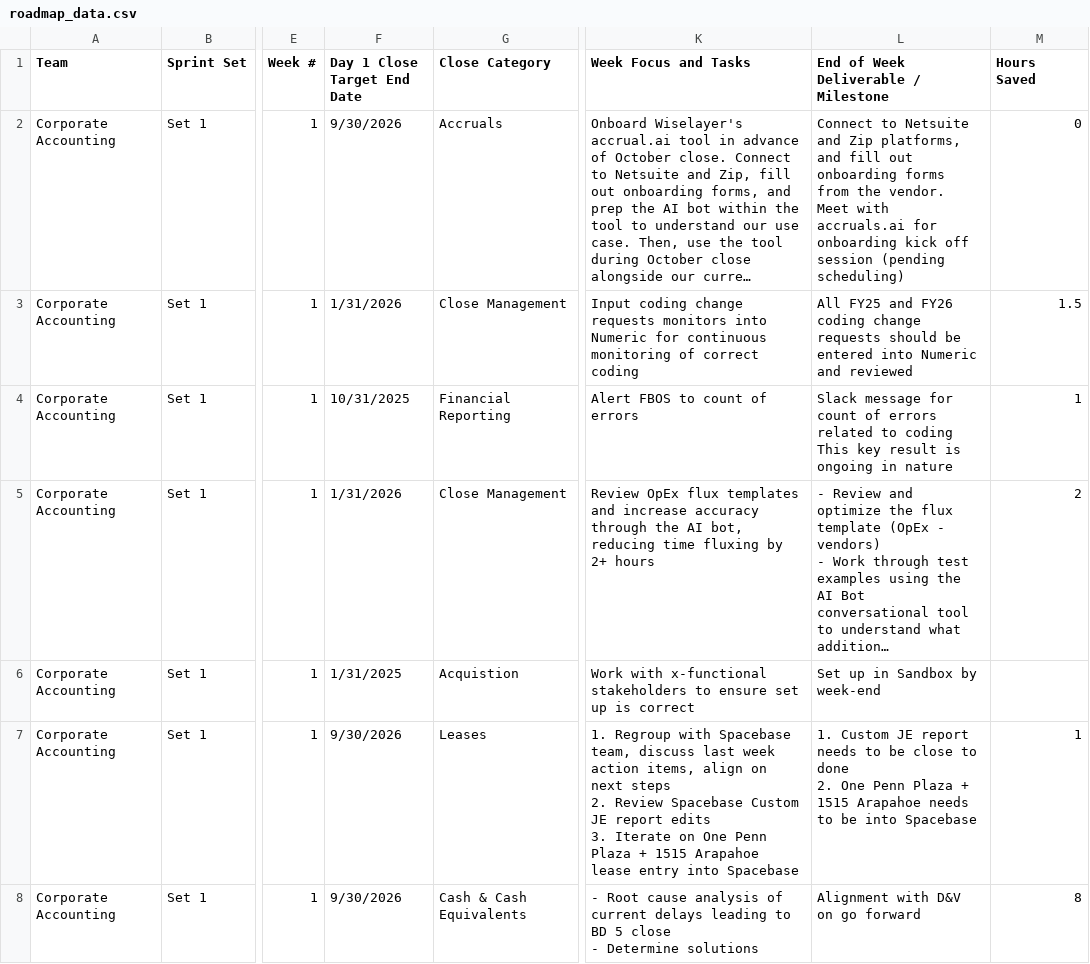
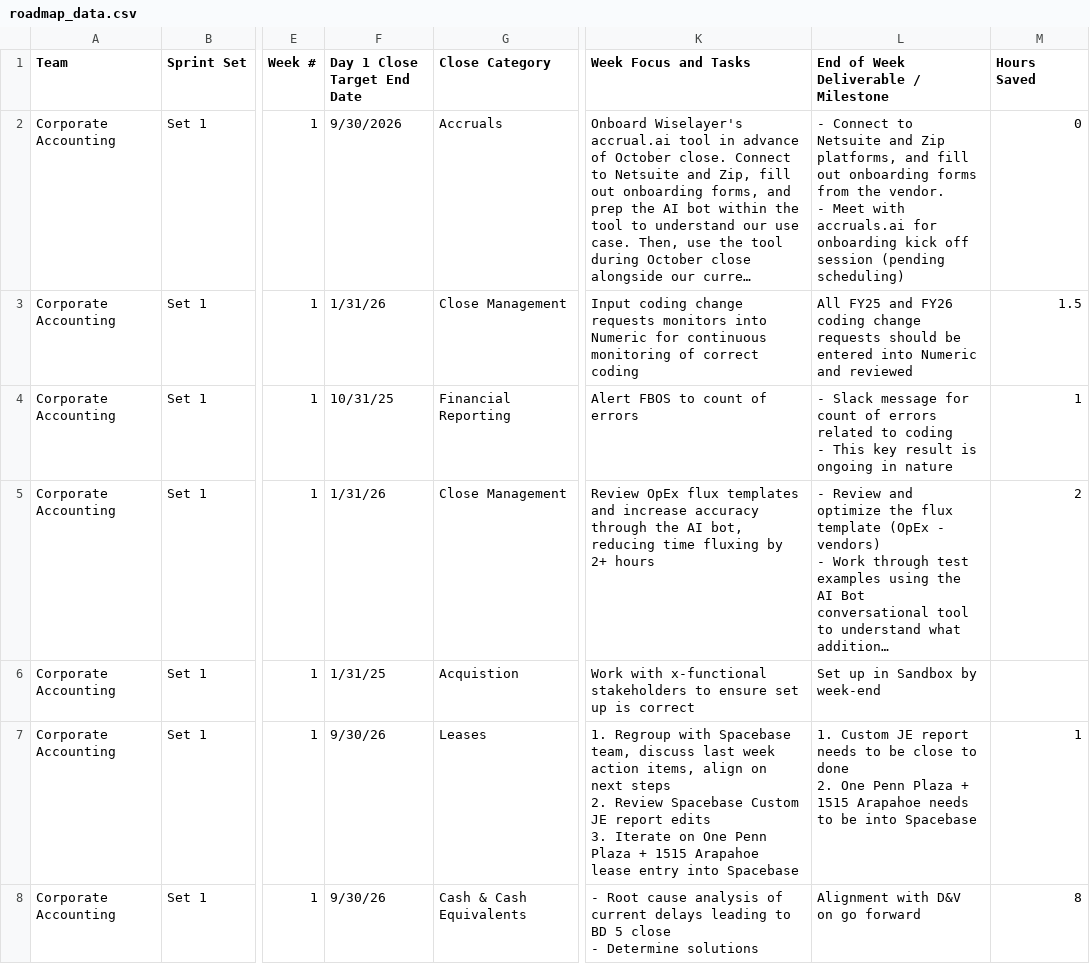
Before and after one commit to rrusso33/Day-1-Close-Roadmap-, a CSV file: roadmap_data.csv, drawn as a sheet; only a part is shown, gaps mark what is left out; long unchanged cells end in …; ↵ is a line break in a cell; the diff covers the shown part only; the diff names each change by its address in the sheet, - before the commit and + after, or states it on an @@ line.

Commit message:
Update roadmap data - Tue 12/02/2025 11:28:30.90

```diff
--- a/roadmap_data.csv
+++ b/roadmap_data.csv
-L2: Connect to Netsuite and Zip platforms, and fill out onboarding forms from the vendor. ↵ Meet with…
+L2: - Connect to Netsuite and Zip platforms, and fill out onboarding forms from the vendor. ↵ - Meet with…
-F3 (Day 1 Close Target End Date): 1/31/2026
+F3 (Day 1 Close Target End Date): 1/31/26
-F4 (Day 1 Close Target End Date): 10/31/2025
+F4 (Day 1 Close Target End Date): 10/31/25
-L4: Slack message for count of errors related to coding ↵ This key…
+L4: - Slack message for count of errors related to coding ↵ - This key…
-F5 (Day 1 Close Target End Date): 1/31/2026
+F5 (Day 1 Close Target End Date): 1/31/26
-F6 (Day 1 Close Target End Date): 1/31/2025
+F6 (Day 1 Close Target End Date): 1/31/25
-F7:F8 (Day 1 Close Target End Date): 9/30/2026
+F7:F8 (Day 1 Close Target End Date): 9/30/26
```
Also changed, not shown: 146 edited cells elsewhere in this file.
